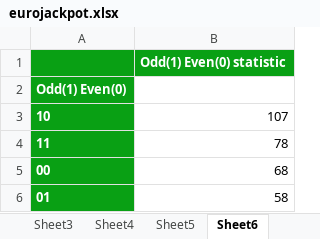
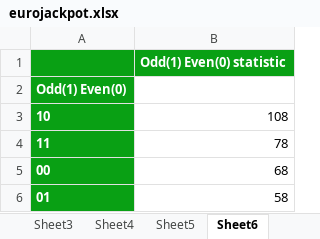
Before and after one commit to rmayherr/eurojackpot, an Excel workbook: eurojackpot.xlsx, sheet Sheet6, drawn as a sheet; values as stored, in another font and other column widths than the file's, no borders; the diff names each change by its address in the sheet, - before the commit and + after, or states it on an @@ line.

```diff
--- a/eurojackpot.xlsx (sheet Sheet6)
+++ b/eurojackpot.xlsx (sheet Sheet6)
-B3: 107
+B3: 108
```
Also changed, not shown: sheet Sheet9, sheet Sheet3, sheet Sheet1, sheet Sheet2, sheet Sheet7, sheet Sheet5, 1 more sheet, 2 other files.
